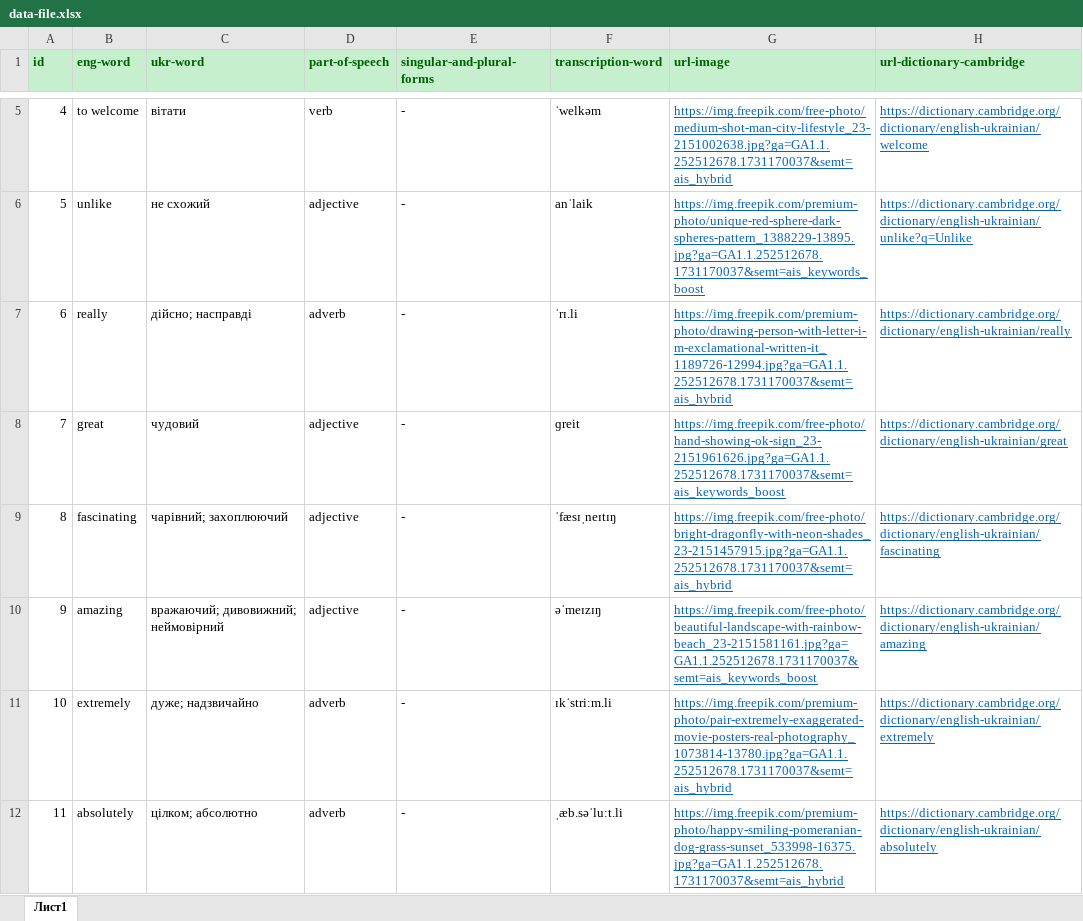
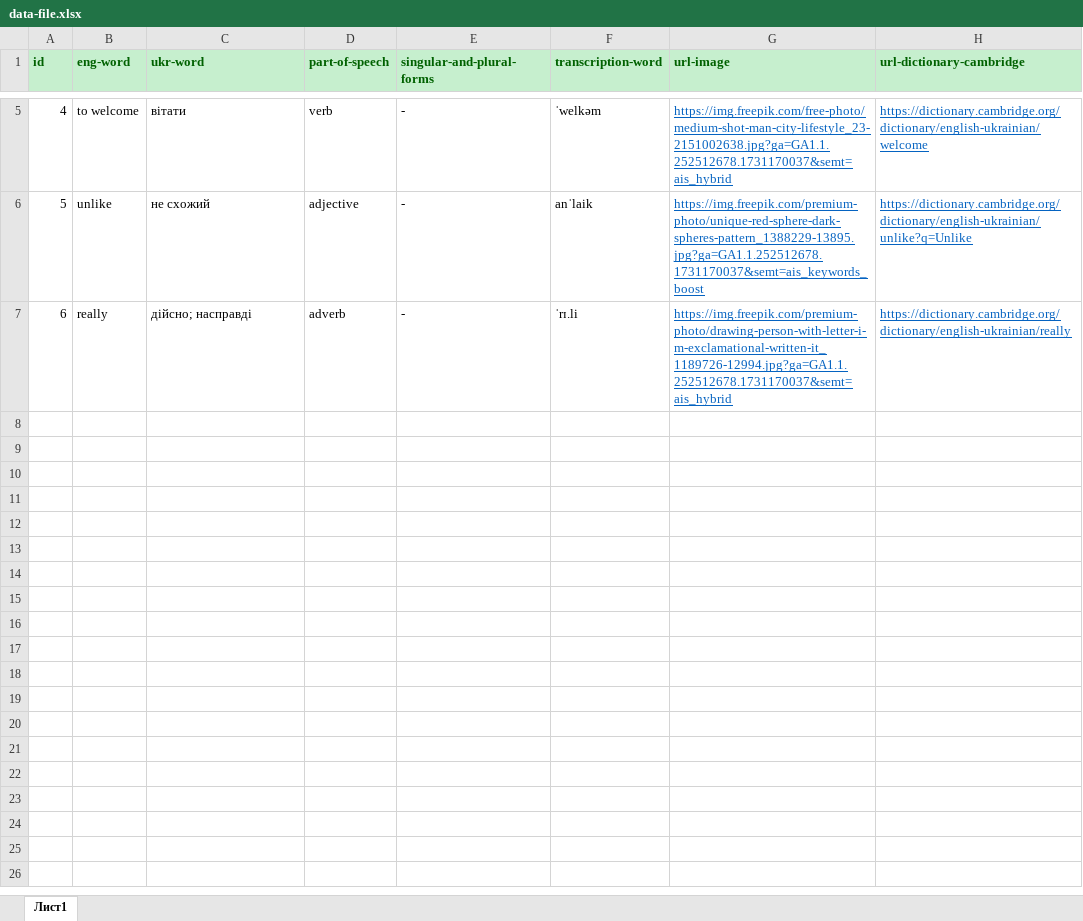
Before and after one commit to VKohut1807/Word-Quest---react-ts-scss--xlsx, an Excel workbook: download/data-file.xlsx, sheet Лист1, drawn as a sheet; only a part is shown, gaps mark what is left out; values as stored, in another font and other column widths than the file's, no borders; conditional formats not drawn; the diff covers the shown part only; the diff names each change by its address in the sheet, - before the commit and + after, or states it on an @@ line.

```diff
--- a/download/data-file.xlsx (sheet Лист1)
+++ b/download/data-file.xlsx (sheet Лист1)
-row 8: 7 | great | чудовий | adjective | - | ɡreit | https://img.freepik.com/free-photo/hand-showing-ok-sign_23-2151961626.jpg?ga=GA1.1.252512678.1731170037&semt=ais_keywords_boost | https://dictionary.cambridge.org/dictionary/english-ukrainian/great
-row 9: 8 | fascinating | чарівний; захоплюючий | adjective | - | ˈfæsɪˌneɪtɪŋ | https://img.freepik.com/free-photo/bright-dragonfly-with-neon-shades_23-2151457915.jpg?ga=GA1.1.252512678.1731170037&semt=ais_hybrid | https://dictionary.cambridge.org/dictionary/english-ukrainian/fascinating
-row 10: 9 | amazing | вражаючий; дивовижний; неймовірний | adjective | - | əˈmeɪzɪŋ | https://img.freepik.com/free-photo/beautiful-landscape-with-rainbow-beach_23-2151581161.jpg?ga=GA1.1.252512678.1731170037&semt=ais_keywords_boost | https://dictionary.cambridge.org/dictionary/english-ukrainian/amazing
-row 11: 10 | extremely | дуже; надзвичайно | adverb | - | ɪkˈstriːm.li | https://img.freepik.com/premium-photo/pair-extremely-exaggerated-movie-posters-real-photography_1073814-13780.jpg?ga=GA1.1.252512678.1731170037&semt=ais_hybrid | https://dictionary.cambridge.org/dictionary/english-ukrainian/extremely
-row 12: 11 | absolutely | цілком; абсолютно | adverb | - | ˌæb.səˈluːt.li | https://img.freepik.com/premium-photo/happy-smiling-pomeranian-dog-grass-sunset_533998-16375.jpg?ga=GA1.1.252512678.1731170037&semt=ais_hybrid | https://dictionary.cambridge.org/dictionary/english-ukrainian/absolutely
```
Also changed, not shown: 34 removed rows elsewhere in this sheet, 7 other files.
